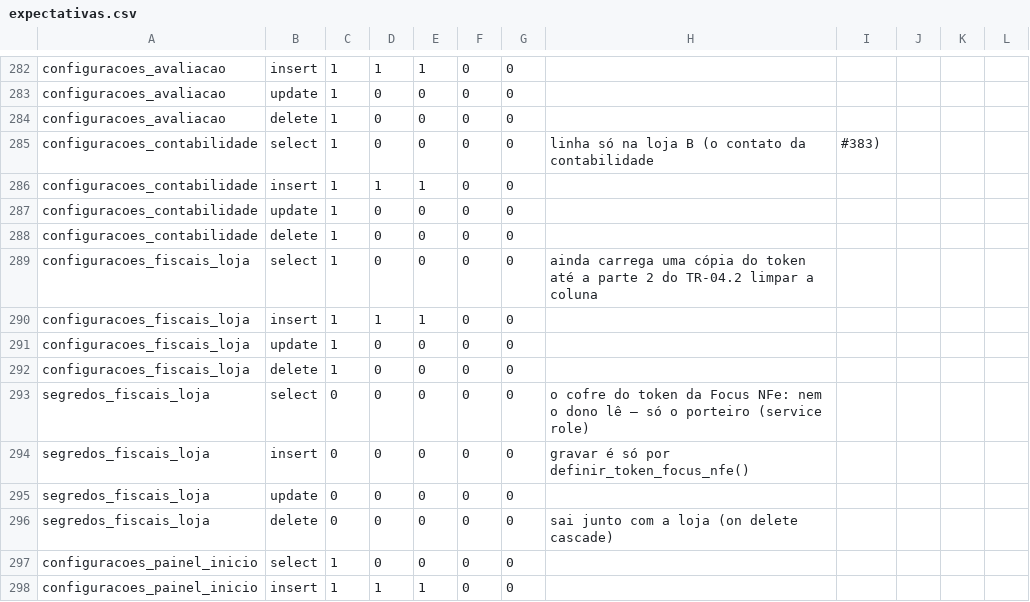
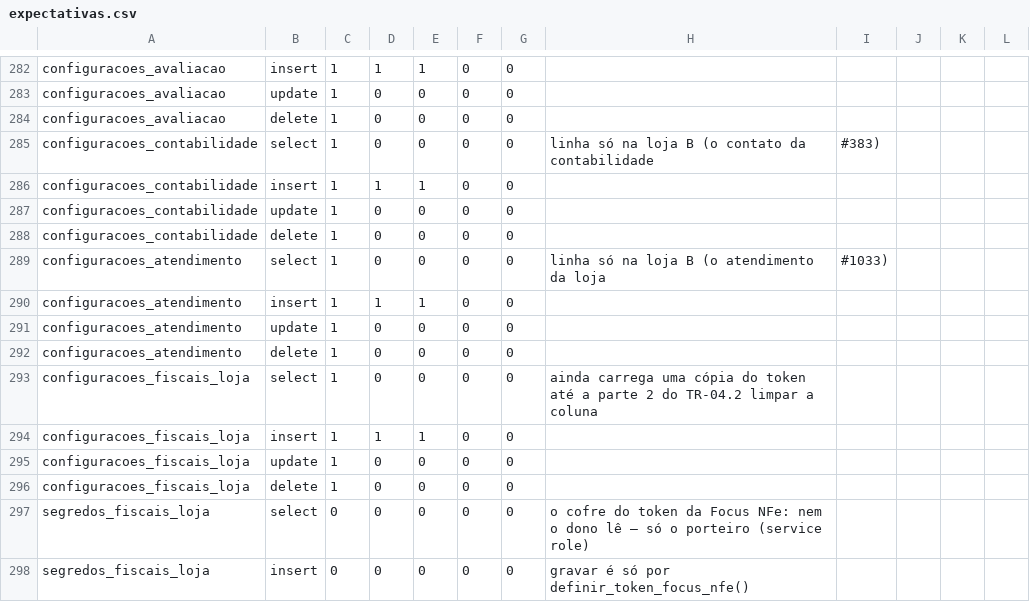
Before and after one commit to sakura-corp/sakura-system-ace, a CSV file: supabase/testes-rls/expectativas.csv, drawn as a sheet; only a part is shown, gaps mark what is left out; the shorter side is filled out with more unchanged rows.

```diff
--- a/supabase/testes-rls/expectativas.csv
+++ b/supabase/testes-rls/expectativas.csv
@@ -288,2 +288,6 @@ configuracoes_contabilidade,update,1,0,0,0,0,
 configuracoes_contabilidade,delete,1,0,0,0,0,
+configuracoes_atendimento,select,1,0,0,0,0,linha só na loja B (o atendimento da loja, #1033)
+configuracoes_atendimento,insert,1,1,1,0,0,
+configuracoes_atendimento,update,1,0,0,0,0,
+configuracoes_atendimento,delete,1,0,0,0,0,
 configuracoes_fiscais_loja,select,1,0,0,0,0,ainda carrega uma cópia do token até a parte 2 do TR-04.2 limpar a coluna
```
Also changed, not shown: 6 other files.
